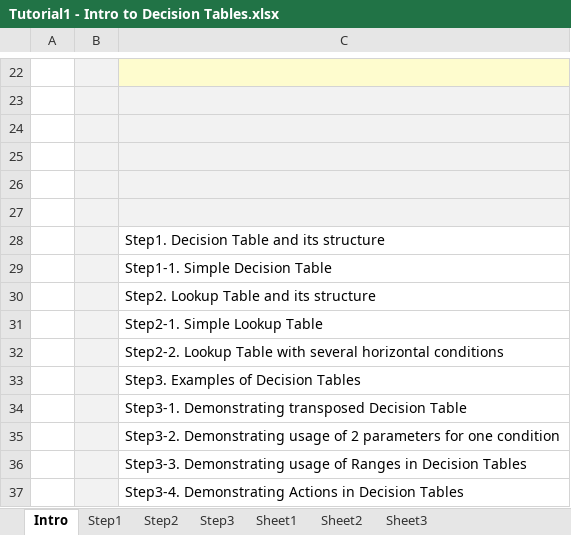
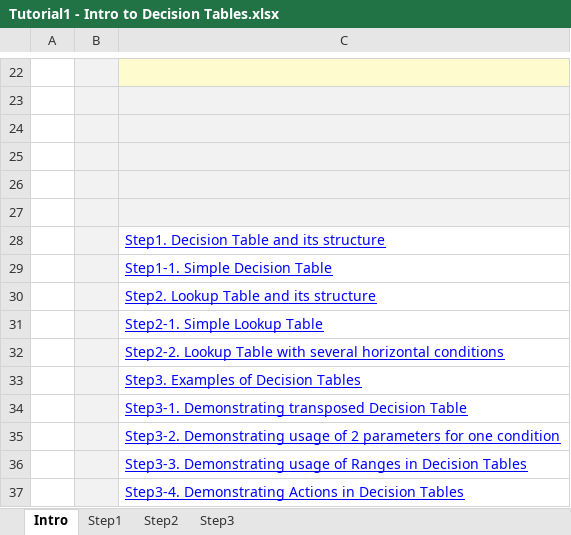
Before and after one commit to epoyasok/openl-raters, an Excel workbook: DESIGN/rules/Tutorial 1 - Introduction to Decision Tables/Tutorial1 - Intro to Decision Tables.xlsx, sheet Intro, drawn as a sheet; only a part is shown, gaps mark what is left out; values as stored, in another font and other column widths than the file's, no borders; charts and pictures not drawn; the diff names each change by its address in the sheet, - before the commit and + after, or states it on an @@ line.

```diff
--- a/DESIGN/rules/Tutorial 1 - Introduction to Decision Tables/Tutorial1 - Intro to Decision Tables.xlsx (sheet Intro)
+++ b/DESIGN/rules/Tutorial 1 - Introduction to Decision Tables/Tutorial1 - Intro to Decision Tables.xlsx (sheet Intro)
-sheet tab: Sheet1
-sheet tab: Sheet2
-sheet tab: Sheet3
@@ C28:C37 underline: off → on, text colour: black → #0000FF @@
```
Also changed, not shown: sheet Step1, sheet Step3, sheet Step2, charts or pictures, 6 other files.
